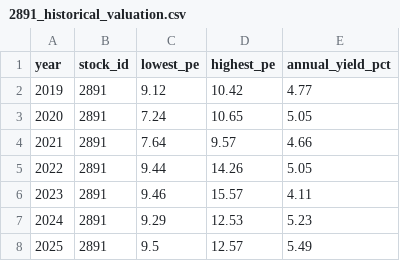
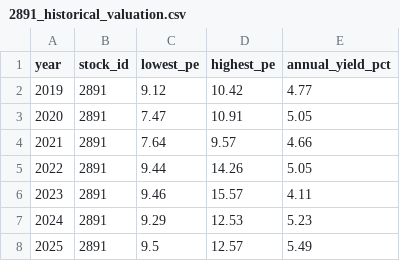
Before and after one commit to zhe-yuan23/stock, a CSV file: data/manual_data/2891/2891_historical_valuation.csv, drawn as a sheet.

Commit message:
Update data/manual_data/2891/2891_historical_valuation.csv

```diff
--- a/data/manual_data/2891/2891_historical_valuation.csv
+++ b/data/manual_data/2891/2891_historical_valuation.csv
@@ -2,3 +2,3 @@
 2019,2891,9.12,10.42,4.77
-2020,2891,7.24,10.65,5.05
+2020,2891,7.47,10.91,5.05
 2021,2891,7.64,9.57,4.66
```
